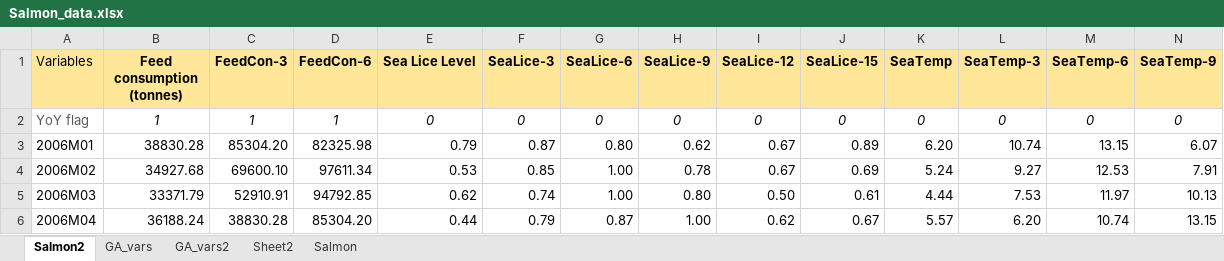
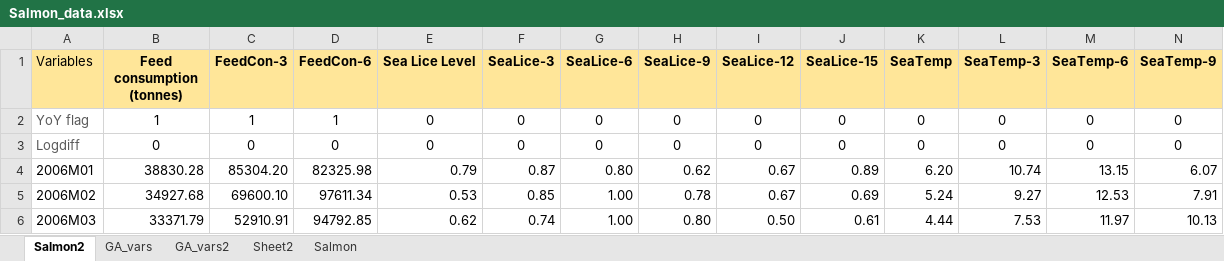
Before and after one commit to sigvekb/dynamic-factor, an Excel workbook: data/Salmon_data.xlsx, sheet Salmon2, drawn as a sheet; only a part is shown; the shorter side is filled out with more unchanged rows; values as stored, in another font and other column widths than the file's, no borders; rows hold the shown columns only; the diff covers the shown part only; the diff names each change by its address in the sheet, - before the commit and + after, or states it on an @@ line.

```diff
--- a/data/Salmon_data.xlsx (sheet Salmon2)
+++ b/data/Salmon_data.xlsx (sheet Salmon2)
-B2:N2 italic: on
+B2:N2 italic: off
+row 3: Logdiff | 0 | 0 | 0 | 0 | 0 | 0 | 0 | 0 | 0 | 0 | 0 | 0 | 0
```
Also changed, not shown: cell formats elsewhere in this sheet, sheet Salmon, sheet Sheet2, sheet GA_vars2, sheet GA_vars, data/Benchmarks.xlsx, data/Oil_blocks.xlsx, 9 other files.
